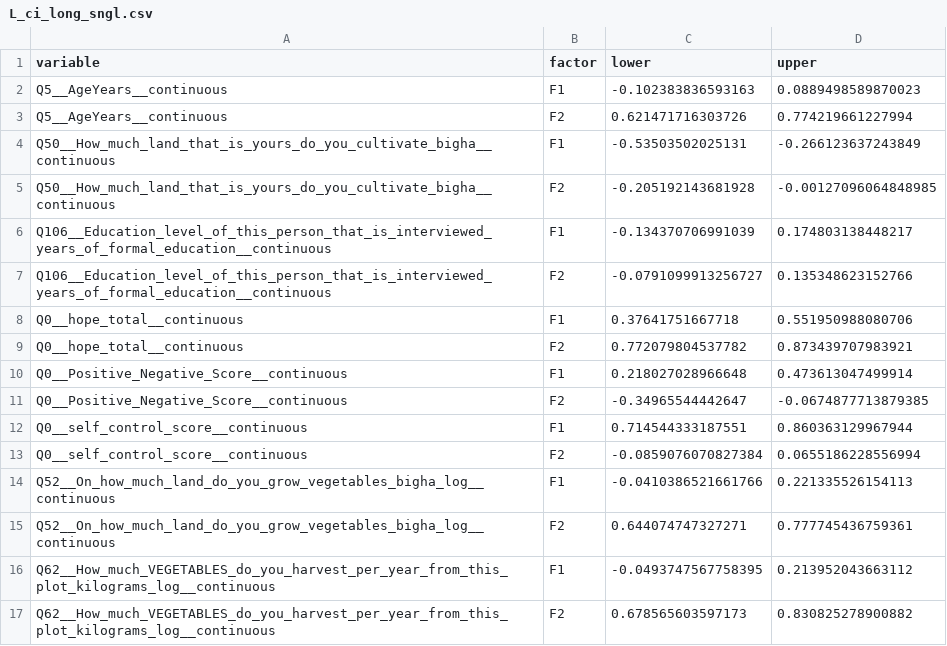
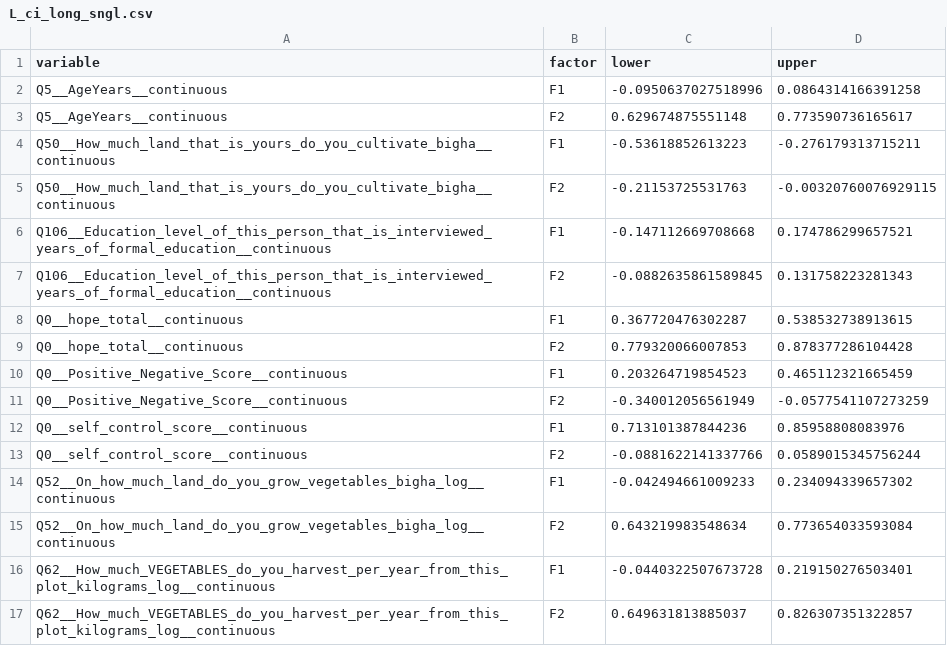
Before and after one commit to thenarrowgate/smallholder-productivity-analysis, a CSV file: L_ci_long_sngl.csv, drawn as a sheet; only a part is shown; the diff covers the shown part only.

```diff
--- a/L_ci_long_sngl.csv
+++ b/L_ci_long_sngl.csv
@@ -1,17 +1,17 @@
 "variable","factor","lower","upper"
-"Q5__AgeYears__continuous","F1",-0.102383836593163,0.0889498589870023
-"Q5__AgeYears__continuous","F2",0.621471716303726,0.774219661227994
-"Q50__How_much_land_that_is_yours_do_you_cultivate_bigha__continuous","F1",-0.53503502025131,-0.266123637243849
-"Q50__How_much_land_that_is_yours_do_you_cultivate_bigha__continuous","F2",-0.205192143681928,-0.00127096064848985
-"Q106__Education_level_of_this_person_that_is_interviewed_years_of_formal_education__continuous","F1",-0.134370706991039,0.174803138448217
-"Q106__Education_level_of_this_person_that_is_interviewed_years_of_formal_education__continuous","F2",-0.0791099913256727,0.135348623152766
-"Q0__hope_total__continuous","F1",0.37641751667718,0.551950988080706
-"Q0__hope_total__continuous","F2",0.772079804537782,0.873439707983921
-"Q0__Positive_Negative_Score__continuous","F1",0.218027028966648,0.473613047499914
-"Q0__Positive_Negative_Score__continuous","F2",-0.34965544442647,-0.0674877713879385
-"Q0__self_control_score__continuous","F1",0.714544333187551,0.860363129967944
-"Q0__self_control_score__continuous","F2",-0.0859076070827384,0.0655186228556994
-"Q52__On_how_much_land_do_you_grow_vegetables_bigha_log__continuous","F1",-0.0410386521661766,0.221335526154113
-"Q52__On_how_much_land_do_you_grow_vegetables_bigha_log__continuous","F2",0.644074747327271,0.777745436759361
-"Q62__How_much_VEGETABLES_do_you_harvest_per_year_from_this_plot_kilograms_log__continuous","F1",-0.0493747567758395,0.213952043663112
-"Q62__How_much_VEGETABLES_do_you_harvest_per_year_from_this_plot_kilograms_log__continuous","F2",0.678565603597173,0.830825278900882
+"Q5__AgeYears__continuous","F1",-0.0950637027518996,0.0864314166391258
+"Q5__AgeYears__continuous","F2",0.629674875551148,0.773590736165617
+"Q50__How_much_land_that_is_yours_do_you_cultivate_bigha__continuous","F1",-0.53618852613223,-0.276179313715211
+"Q50__How_much_land_that_is_yours_do_you_cultivate_bigha__continuous","F2",-0.21153725531763,-0.00320760076929115
+"Q106__Education_level_of_this_person_that_is_interviewed_years_of_formal_education__continuous","F1",-0.147112669708668,0.174786299657521
+"Q106__Education_level_of_this_person_that_is_interviewed_years_of_formal_education__continuous","F2",-0.0882635861589845,0.131758223281343
+"Q0__hope_total__continuous","F1",0.367720476302287,0.538532738913615
+"Q0__hope_total__continuous","F2",0.779320066007853,0.878377286104428
+"Q0__Positive_Negative_Score__continuous","F1",0.203264719854523,0.465112321665459
+"Q0__Positive_Negative_Score__continuous","F2",-0.340012056561949,-0.0577541107273259
+"Q0__self_control_score__continuous","F1",0.713101387844236,0.85958808083976
+"Q0__self_control_score__continuous","F2",-0.0881622141337766,0.0589015345756244
+"Q52__On_how_much_land_do_you_grow_vegetables_bigha_log__continuous","F1",-0.042494661009233,0.234094339657302
+"Q52__On_how_much_land_do_you_grow_vegetables_bigha_log__continuous","F2",0.643219983548634,0.773654033593084
+"Q62__How_much_VEGETABLES_do_you_harvest_per_year_from_this_plot_kilograms_log__continuous","F1",-0.0440322507673728,0.219150276503401
+"Q62__How_much_VEGETABLES_do_you_harvest_per_year_from_this_plot_kilograms_log__continuous","F2",0.649631813885037,0.826307351322857
```
Also changed, not shown: 4 added rows, 2 removed rows and 44 edited cells elsewhere in this file, L_median_sngl.csv, psi_ci_sngl.csv, 1 other file.
